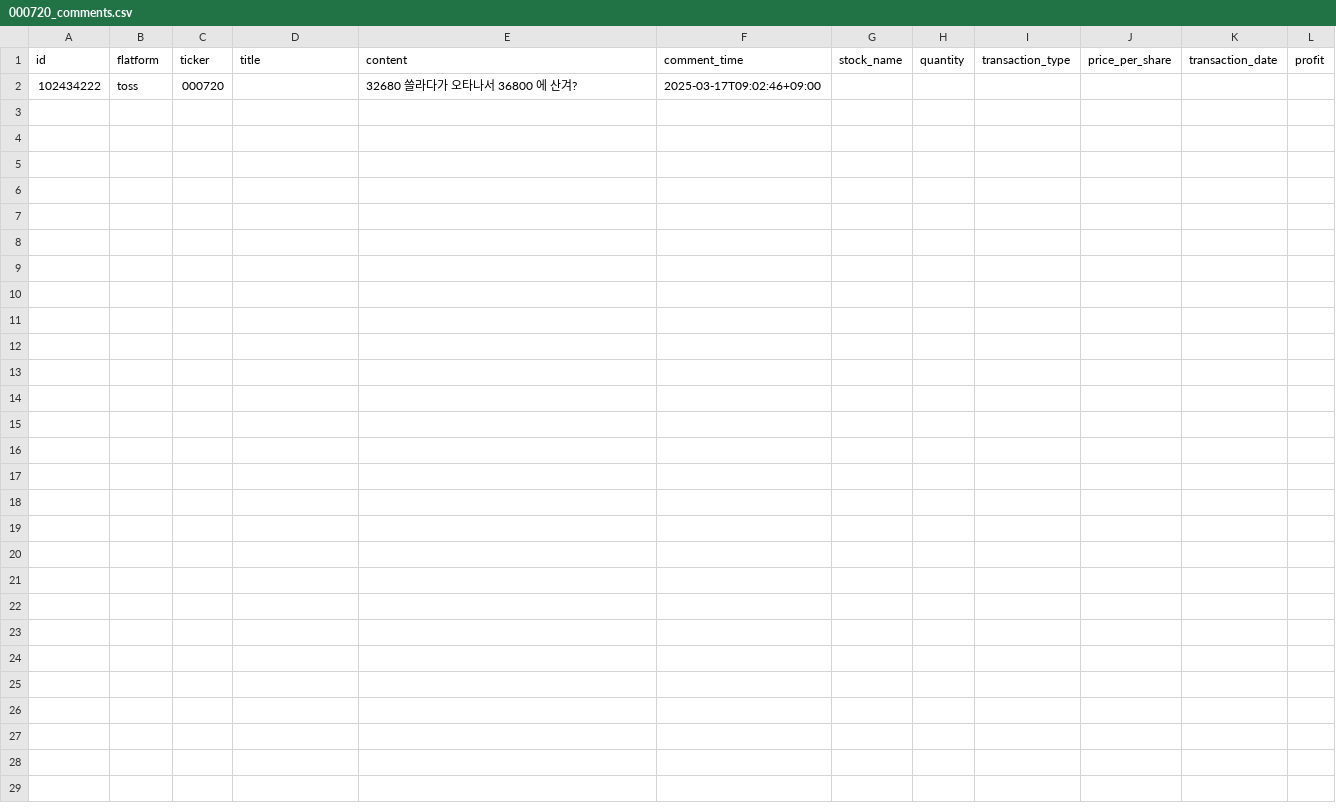
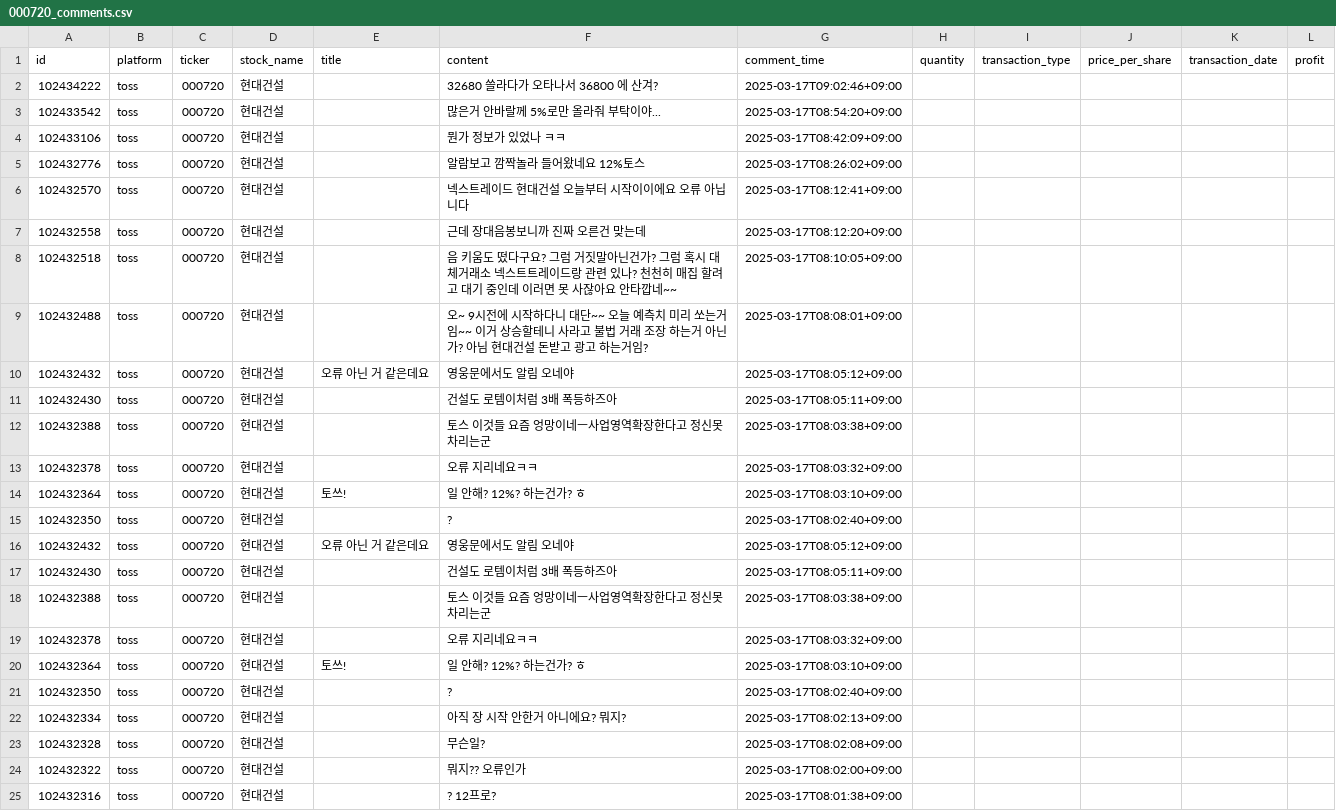
Before and after one commit to rjs7273/Crawling_Toss, a CSV file: data/000720_comments.csv, drawn as a sheet; removed rows and columns are numbered as before the commit, all else as after; the diff names each change by its address in the sheet, - before the commit and + after, or states it on an @@ line.

```diff
--- a/data/000720_comments.csv
+++ b/data/000720_comments.csv
+column D (stock_name), row 2: 현대건설
-column G (stock_name), empty
-B1: flatform
+B1: platform
+row 3: 102433542 | toss | 000720 | 현대건설 |  | 많은거 안바랄께 5%로만 올라줘 부탁이야... | 2025-03-17T08:54:20+09:00
+row 4: 102433106 | toss | 000720 | 현대건설 |  | 뭔가 정보가 있었나 ㅋㅋ | 2025-03-17T08:42:09+09:00
+row 5: 102432776 | toss | 000720 | 현대건설 |  | 알람보고 깜짝놀라 들어왔네요 12%토스 | 2025-03-17T08:26:02+09:00
+row 6: 102432570 | toss | 000720 | 현대건설 |  | 넥스트레이드 현대건설 오늘부터 시작이이에요 오류 아닙니다 | 2025-03-17T08:12:41+09:00
+row 7: 102432558 | toss | 000720 | 현대건설 |  | 근데 장대음봉보니까 진짜 오른건 맞는데 | 2025-03-17T08:12:20+09:00
+row 8: 102432518 | toss | 000720 | 현대건설 |  | 음 키움도 떴다구요? 그럼 거짓말아닌건가? 그럼 혹시 대체거래소 넥스트트레이드랑 관련 있나? 천천히 매집 할려고 대기 중인데 이러면 못 사잖아요 안타깝네~~ | 2025-03-17T08:10:05+09:00
+row 9: 102432488 | toss | 000720 | 현대건설 |  | 오~ 9시전에 시작하다니 대단~~ 오늘 예측치 미리 쏘는거임~~ 이거 상승할테니 사라고 불법 거래 조장 하는거 아닌가? 아님 현대건설 돈받고 광고 하는거임? | 2025-03-17T08:08:01+09:00
+row 10: 102432432 | toss | 000720 | 현대건설 | 오류 아닌 거 같은데요 | 영웅문에서도 알림 오네야 | 2025-03-17T08:05:12+09:00
+row 11: 102432430 | toss | 000720 | 현대건설 |  | 건설도 로템이처럼 3배 폭등하즈아 | 2025-03-17T08:05:11+09:00
+row 12: 102432388 | toss | 000720 | 현대건설 |  | 토스 이것들 요즘 엉망이네ㅡ사업영역확장한다고 정신못차리는군 | 2025-03-17T08:03:38+09:00
+row 13: 102432378 | toss | 000720 | 현대건설 |  | 오류 지리네요ㅋㅋ | 2025-03-17T08:03:32+09:00
+row 14: 102432364 | toss | 000720 | 현대건설 | 토쓰! | 일 안해? 12%? 하는건가? ㅎ | 2025-03-17T08:03:10+09:00
+row 15: 102432350 | toss | 000720 | 현대건설 |  | ? | 2025-03-17T08:02:40+09:00
+row 16: 102432432 | toss | 000720 | 현대건설 | 오류 아닌 거 같은데요 | 영웅문에서도 알림 오네야 | 2025-03-17T08:05:12+09:00
+row 17: 102432430 | toss | 000720 | 현대건설 |  | 건설도 로템이처럼 3배 폭등하즈아 | 2025-03-17T08:05:11+09:00
+row 18: 102432388 | toss | 000720 | 현대건설 |  | 토스 이것들 요즘 엉망이네ㅡ사업영역확장한다고 정신못차리는군 | 2025-03-17T08:03:38+09:00
+row 19: 102432378 | toss | 000720 | 현대건설 |  | 오류 지리네요ㅋㅋ | 2025-03-17T08:03:32+09:00
+row 20: 102432364 | toss | 000720 | 현대건설 | 토쓰! | 일 안해? 12%? 하는건가? ㅎ | 2025-03-17T08:03:10+09:00
+row 21: 102432350 | toss | 000720 | 현대건설 |  | ? | 2025-03-17T08:02:40+09:00
+row 22: 102432334 | toss | 000720 | 현대건설 |  | 아직 장 시작 안한거 아니에요? 뭐지? | 2025-03-17T08:02:13+09:00
+row 23: 102432328 | toss | 000720 | 현대건설 |  | 무슨일? | 2025-03-17T08:02:08+09:00
+row 24: 102432322 | toss | 000720 | 현대건설 |  | 뭐지?? 오류인가 | 2025-03-17T08:02:00+09:00
+row 25: 102432316 | toss | 000720 | 현대건설 |  | ? 12프로? | 2025-03-17T08:01:38+09:00
```
Also changed, not shown: data/005380_comments.csv, data/015760_comments.csv, 9 other files.
